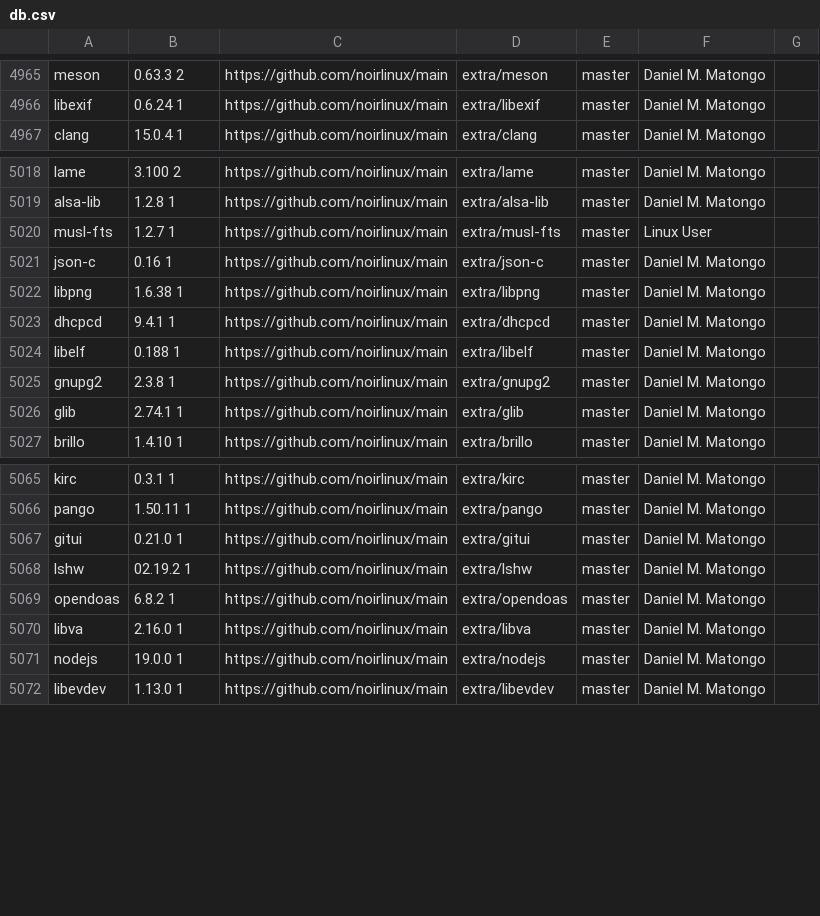
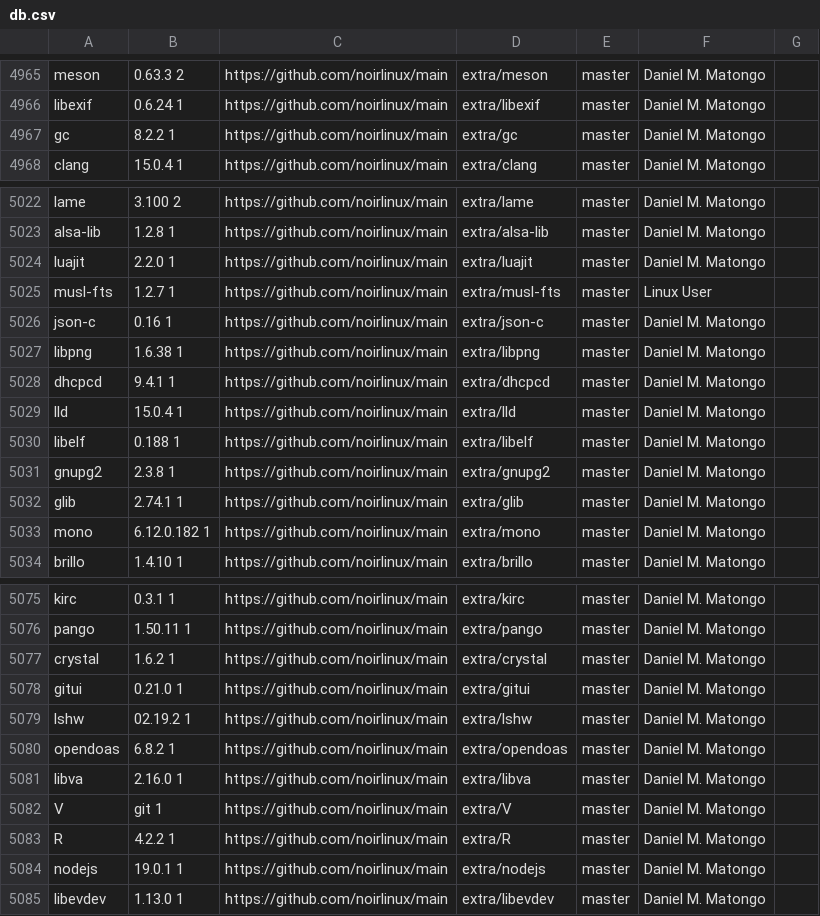
Before and after one commit to aabacchus/kiss-find, a CSV file: db.csv, drawn as a sheet; only a part is shown, gaps mark what is left out; the diff covers the shown part only.

```diff
--- a/db.csv
+++ b/db.csv
@@ -4966,2 +4966,3 @@ meson,0.63.3 2,https://github.com/noirlinux/main,extra/meson,master,"Daniel M. M
 libexif,0.6.24 1,https://github.com/noirlinux/main,extra/libexif,master,"Daniel M. Matongo"," "
+gc,8.2.2 1,https://github.com/noirlinux/main,extra/gc,master,"Daniel M. Matongo"," "
 clang,15.0.4 1,https://github.com/noirlinux/main,extra/clang,master,"Daniel M. Matongo"," "
@@ -5019,2 +5023,3 @@ lame,3.100 2,https://github.com/noirlinux/main,extra/lame,master,"Daniel M. Mato
 alsa-lib,1.2.8 1,https://github.com/noirlinux/main,extra/alsa-lib,master,"Daniel M. Matongo"," "
+luajit,2.2.0 1,https://github.com/noirlinux/main,extra/luajit,master,"Daniel M. Matongo"," "
 musl-fts,1.2.7 1,https://github.com/noirlinux/main,extra/musl-fts,master,"Linux User"," "
@@ -5023,2 +5028,3 @@ libpng,1.6.38 1,https://github.com/noirlinux/main,extra/libpng,master,"Daniel M.
 dhcpcd,9.4.1 1,https://github.com/noirlinux/main,extra/dhcpcd,master,"Daniel M. Matongo"," "
+lld,15.0.4 1,https://github.com/noirlinux/main,extra/lld,master,"Daniel M. Matongo"," "
 libelf,0.188 1,https://github.com/noirlinux/main,extra/libelf,master,"Daniel M. Matongo"," "
@@ -5026,2 +5032,3 @@ gnupg2,2.3.8 1,https://github.com/noirlinux/main,extra/gnupg2,master,"Daniel M.
 glib,2.74.1 1,https://github.com/noirlinux/main,extra/glib,master,"Daniel M. Matongo"," "
+mono,6.12.0.182 1,https://github.com/noirlinux/main,extra/mono,master,"Daniel M. Matongo"," "
 brillo,1.4.10 1,https://github.com/noirlinux/main,extra/brillo,master,"Daniel M. Matongo"," "
@@ -5066,2 +5076,3 @@ kirc,0.3.1 1,https://github.com/noirlinux/main,extra/kirc,master,"Daniel M. Mato
 pango,1.50.11 1,https://github.com/noirlinux/main,extra/pango,master,"Daniel M. Matongo"," "
+crystal,1.6.2 1,https://github.com/noirlinux/main,extra/crystal,master,"Daniel M. Matongo"," "
 gitui,0.21.0 1 ,https://github.com/noirlinux/main,extra/gitui,master,"Daniel M. Matongo"," "
@@ -5070,3 +5081,5 @@ opendoas,6.8.2 1,https://github.com/noirlinux/main,extra/opendoas,master,"Daniel
 libva,2.16.0 1,https://github.com/noirlinux/main,extra/libva,master,"Daniel M. Matongo"," "
-nodejs,19.0.0 1,https://github.com/noirlinux/main,extra/nodejs,master,"Daniel M. Matongo"," "
+V,git 1,https://github.com/noirlinux/main,extra/V,master,"Daniel M. Matongo"," "
+R,4.2.2 1,https://github.com/noirlinux/main,extra/R,master,"Daniel M. Matongo"," "
+nodejs,19.0.1 1,https://github.com/noirlinux/main,extra/nodejs,master,"Daniel M. Matongo"," "
 libevdev,1.13.0 1,https://github.com/noirlinux/main,extra/libevdev,master,"Daniel M. Matongo"," "
```
Also changed, not shown: 6 added rows and 1 edited cell elsewhere in this file.
